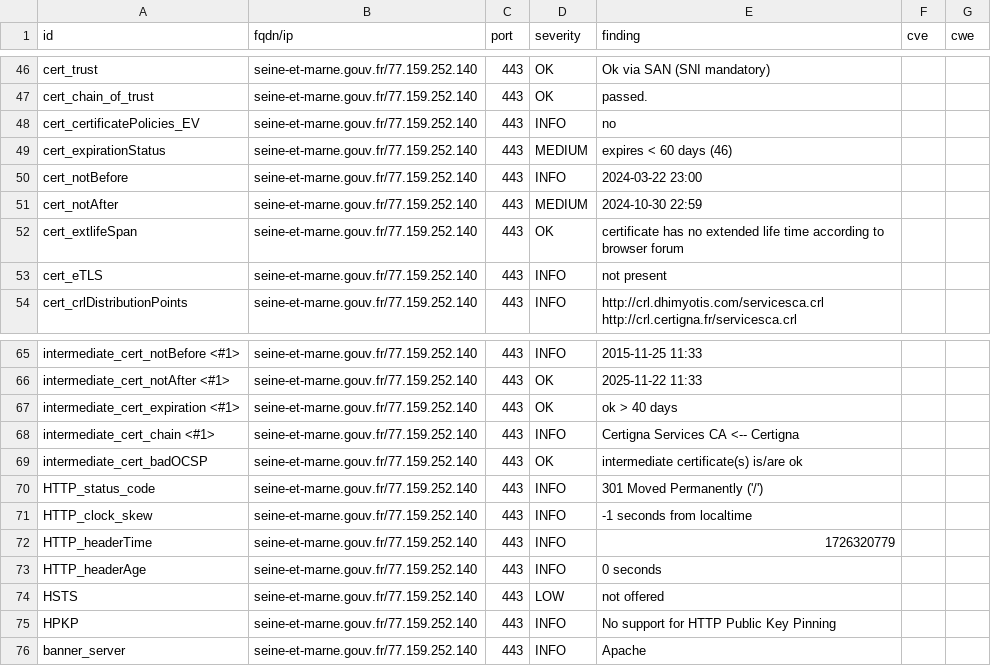
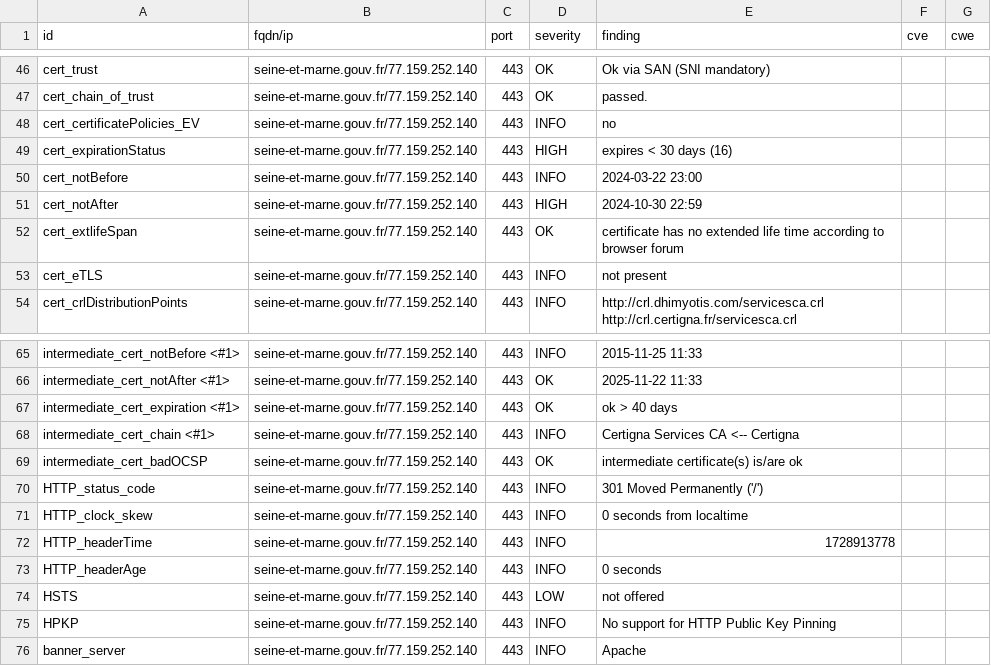
Before and after one commit to GKO-org/dashlordPrd9, a CSV file: results/aHR0cHM6Ly9zZWluZS1ldC1tYXJuZS5nb3V2LmZy/testssl.csv, drawn as a sheet; only a part is shown, gaps mark what is left out.

```diff
--- a/results/aHR0cHM6Ly9zZWluZS1ldC1tYXJuZS5nb3V2LmZy/testssl.csv
+++ b/results/aHR0cHM6Ly9zZWluZS1ldC1tYXJuZS5nb3V2LmZy/testssl.csv
@@ -48,5 +48,5 @@
 "cert_certificatePolicies_EV","seine-et-marne.gouv.fr/77.159.252.140","443","INFO","no","",""
-"cert_expirationStatus","seine-et-marne.gouv.fr/77.159.252.140","443","MEDIUM","expires < 60 days (46)","",""
+"cert_expirationStatus","seine-et-marne.gouv.fr/77.159.252.140","443","HIGH","expires < 30 days (16)","",""
 "cert_notBefore","seine-et-marne.gouv.fr/77.159.252.140","443","INFO","2024-03-22 23:00","",""
-"cert_notAfter","seine-et-marne.gouv.fr/77.159.252.140","443","MEDIUM","2024-10-30 22:59","",""
+"cert_notAfter","seine-et-marne.gouv.fr/77.159.252.140","443","HIGH","2024-10-30 22:59","",""
 "cert_extlifeSpan","seine-et-marne.gouv.fr/77.159.252.140","443","OK","certificate has no extended life time according to browser forum","",""
@@ -70,4 +70,4 @@
 "HTTP_status_code","seine-et-marne.gouv.fr/77.159.252.140","443","INFO","301 Moved Permanently ('/')","",""
-"HTTP_clock_skew","seine-et-marne.gouv.fr/77.159.252.140","443","INFO","-1 seconds from localtime","",""
-"HTTP_headerTime","seine-et-marne.gouv.fr/77.159.252.140","443","INFO","1726320779","",""
+"HTTP_clock_skew","seine-et-marne.gouv.fr/77.159.252.140","443","INFO","0 seconds from localtime","",""
+"HTTP_headerTime","seine-et-marne.gouv.fr/77.159.252.140","443","INFO","1728913778","",""
 "HTTP_headerAge","seine-et-marne.gouv.fr/77.159.252.140","443","INFO","0 seconds","",""
```
Also changed, not shown: 9 other files.
